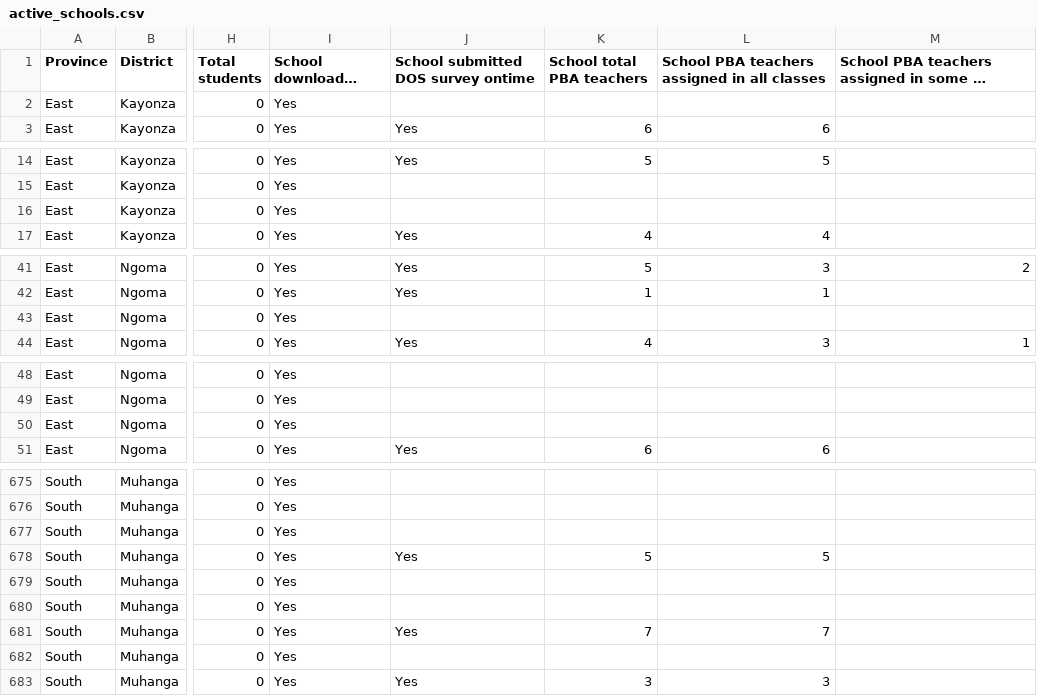
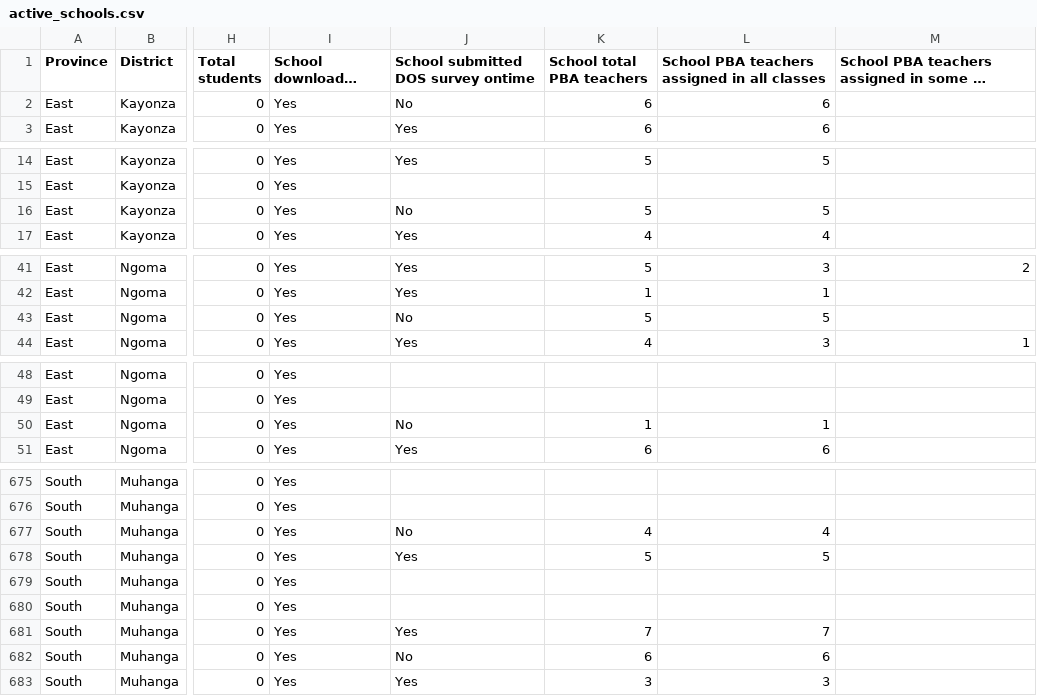
Before and after one commit to mathieunkurunziza-afk/PBA-dashboard, a CSV file: data/active_schools.csv, drawn as a sheet; only a part is shown, gaps mark what is left out; long unchanged cells end in …; the diff covers the shown part only; the diff names each change by its address in the sheet, - before the commit and + after, or states it on an @@ line.

```diff
--- a/data/active_schools.csv
+++ b/data/active_schools.csv
-J2: (empty)
+J2: No
-K2 (School total PBA teachers): (empty)
+K2 (School total PBA teachers): 6
-L2: (empty)
+L2: 6
-J16: (empty)
+J16: No
-K16 (School total PBA teachers): (empty)
+K16 (School total PBA teachers): 5
-L16: (empty)
+L16: 5
-J43: (empty)
+J43: No
-K43 (School total PBA teachers): (empty)
+K43 (School total PBA teachers): 5
-L43: (empty)
+L43: 5
-J50: (empty)
+J50: No
-K50 (School total PBA teachers): (empty)
+K50 (School total PBA teachers): 1
-L50: (empty)
+L50: 1
-J677: (empty)
+J677: No
-K677 (School total PBA teachers): (empty)
+K677 (School total PBA teachers): 4
-L677: (empty)
+L677: 4
-J682: (empty)
+J682: No
-K682 (School total PBA teachers): (empty)
+K682 (School total PBA teachers): 6
-L682: (empty)
+L682: 6
```
Also changed, not shown: 87 edited cells elsewhere in this file, 1 other file.
